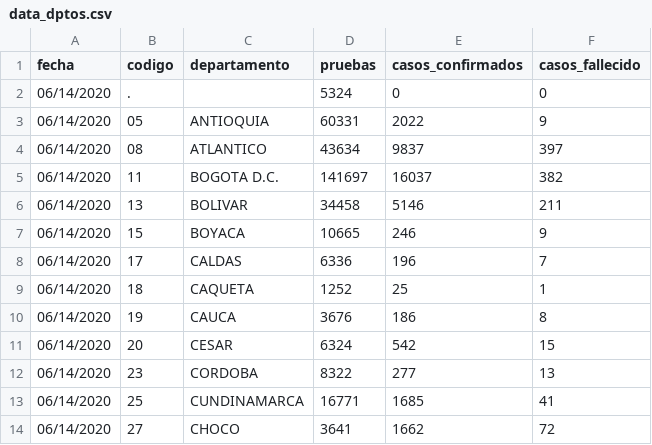
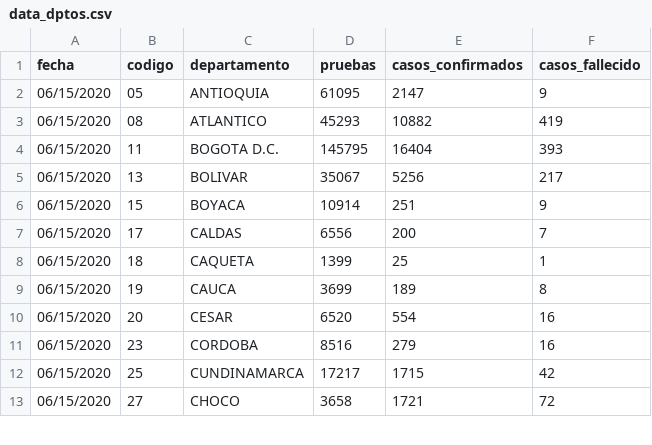
Before and after one commit to ideascol/covid19, a CSV file: data/data_dptos.csv, drawn as a sheet; only a part is shown; the diff covers the shown part only.

```diff
--- a/data/data_dptos.csv
+++ b/data/data_dptos.csv
@@ -1,14 +1,13 @@
 fecha,codigo,departamento,pruebas,casos_confirmados,casos_fallecido
-06/14/2020,.,,5324,0,0
-06/14/2020,05,ANTIOQUIA,60331,2022,9
-06/14/2020,08,ATLANTICO,43634,9837,397
-06/14/2020,11,BOGOTA D.C.,141697,16037,382
-06/14/2020,13,BOLIVAR,34458,5146,211
-06/14/2020,15,BOYACA,10665,246,9
-06/14/2020,17,CALDAS,6336,196,7
-06/14/2020,18,CAQUETA,1252,25,1
-06/14/2020,19,CAUCA,3676,186,8
-06/14/2020,20,CESAR,6324,542,15
-06/14/2020,23,CORDOBA,8322,277,13
-06/14/2020,25,CUNDINAMARCA,16771,1685,41
-06/14/2020,27,CHOCO,3641,1662,72
+06/15/2020,05,ANTIOQUIA,61095,2147,9
+06/15/2020,08,ATLANTICO,45293,10882,419
+06/15/2020,11,BOGOTA D.C.,145795,16404,393
+06/15/2020,13,BOLIVAR,35067,5256,217
+06/15/2020,15,BOYACA,10914,251,9
+06/15/2020,17,CALDAS,6556,200,7
+06/15/2020,18,CAQUETA,1399,25,1
+06/15/2020,19,CAUCA,3699,189,8
+06/15/2020,20,CESAR,6520,554,16
+06/15/2020,23,CORDOBA,8516,279,16
+06/15/2020,25,CUNDINAMARCA,17217,1715,42
+06/15/2020,27,CHOCO,3658,1721,72
```
Also changed, not shown: 57 edited cells elsewhere in this file, data/cases_beds.csv, data/data_dptos_cienmil.csv, 4 other files.
